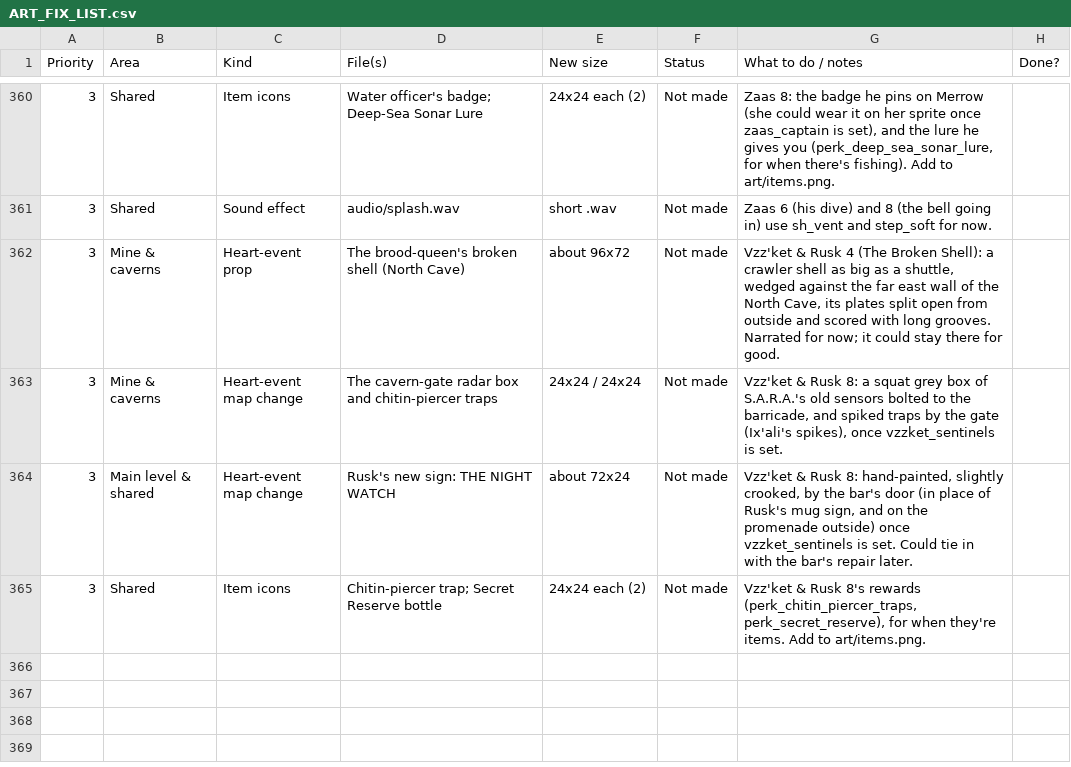
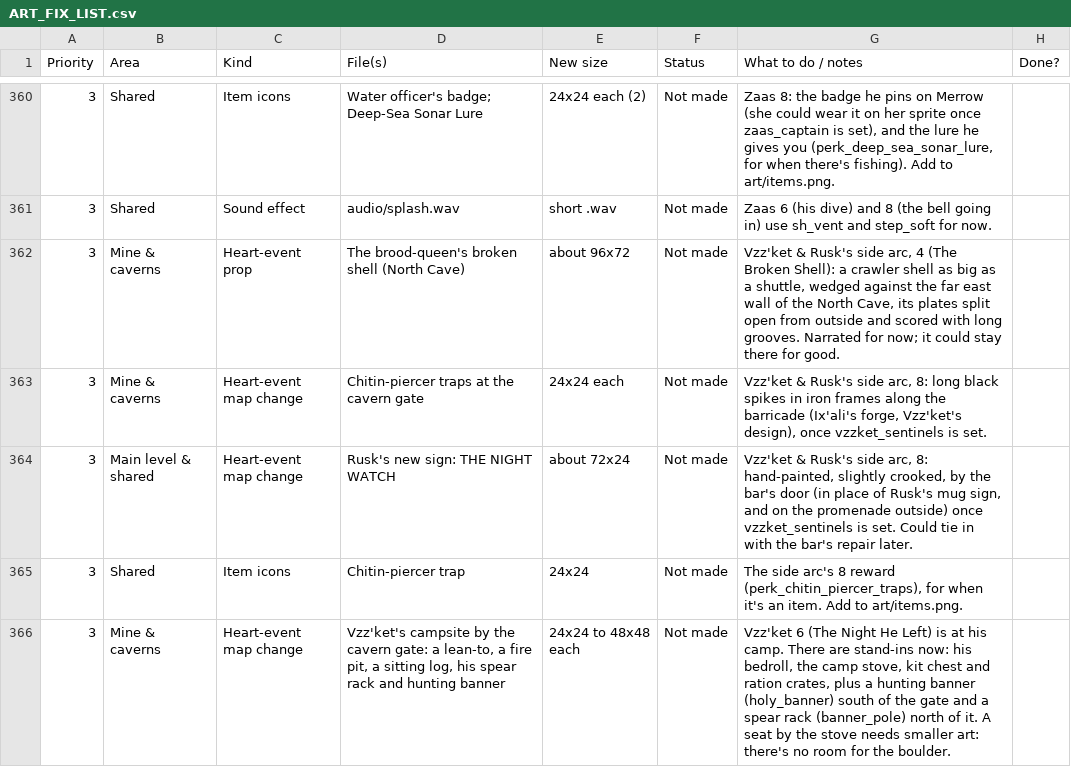
Before and after one commit to Antrisa/Project-Deneb, a CSV file: docs/ART_FIX_LIST.csv, drawn as a sheet; only a part is shown, gaps mark what is left out; the diff covers the shown part only.

```diff
--- a/docs/ART_FIX_LIST.csv
+++ b/docs/ART_FIX_LIST.csv
@@ -361,5 +361,6 @@ Priority,Area,Kind,File(s),New size,Status,What to do / notes,Done?
 3,Shared,Sound effect,audio/splash.wav,short .wav,Not made,Zaas 6 (his dive) and 8 (the bell going in) use sh_vent and step_soft for now.,
-3,Mine & caverns,Heart-event prop,The brood-queen's broken shell (North Cave),about 96x72,Not made,"Vzz'ket & Rusk 4 (The Broken Shell): a crawler shell as big as a shuttle, wedged against the far east wall of the North Cave, its plates split open from outside and scored with long grooves. Narrated for now; it could stay there for good.",
-3,Mine & caverns,Heart-event map change,The cavern-gate radar box and chitin-piercer traps,24x24 / 24x24,Not made,"Vzz'ket & Rusk 8: a squat grey box of S.A.R.A.'s old sensors bolted to the barricade, and spiked traps by the gate (Ix'ali's spikes), once vzzket_sentinels is set.",
-3,Main level & shared,Heart-event map change,Rusk's new sign: THE NIGHT WATCH,about 72x24,Not made,"Vzz'ket & Rusk 8: hand-painted, slightly crooked, by the bar's door (in place of Rusk's mug sign, and on the promenade outside) once vzzket_sentinels is set. Could tie in with the bar's repair later.",
-3,Shared,Item icons,Chitin-piercer trap; Secret Reserve bottle,24x24 each (2),Not made,"Vzz'ket & Rusk 8's rewards (perk_chitin_piercer_traps, perk_secret_reserve), for when they're items. Add to art/items.png.",
+3,Mine & caverns,Heart-event prop,The brood-queen's broken shell (North Cave),about 96x72,Not made,"Vzz'ket & Rusk's side arc, 4 (The Broken Shell): a crawler shell as big as a shuttle, wedged against the far east wall of the North Cave, its plates split open from outside and scored with long grooves. Narrated for now; it could stay there for good.",
+3,Mine & caverns,Heart-event map change,Chitin-piercer traps at the cavern gate,24x24 each,Not made,"Vzz'ket & Rusk's side arc, 8: long black spikes in iron frames along the barricade (Ix'ali's forge, Vzz'ket's design), once vzzket_sentinels is set.",
+3,Main level & shared,Heart-event map change,Rusk's new sign: THE NIGHT WATCH,about 72x24,Not made,"Vzz'ket & Rusk's side arc, 8: hand-painted, slightly crooked, by the bar's door (in place of Rusk's mug sign, and on the promenade outside) once vzzket_sentinels is set. Could tie in with the bar's repair later.",
+3,Shared,Item icons,Chitin-piercer trap,24x24,Not made,"The side arc's 8 reward (perk_chitin_piercer_traps), for when it's an item. Add to art/items.png.",
+3,Mine & caverns,Heart-event map change,"Vzz'ket's campsite by the cavern gate: a lean-to, a fire pit, a sitting log, his spear rack and hunting banner",24x24 to 48x48 each,Not made,"Vzz'ket 6 (The Night He Left) is at his camp. There are stand-ins now: his bedroll, the camp stove, kit chest and ration crates, plus a hunting banner (holy_banner) south of the gate and a spear rack (banner_pole) north of it. A seat by the stove needs smaller art: there's no room for the boulder.",
```
Also changed, not shown: 4 added rows elsewhere in this file, 16 other files.
